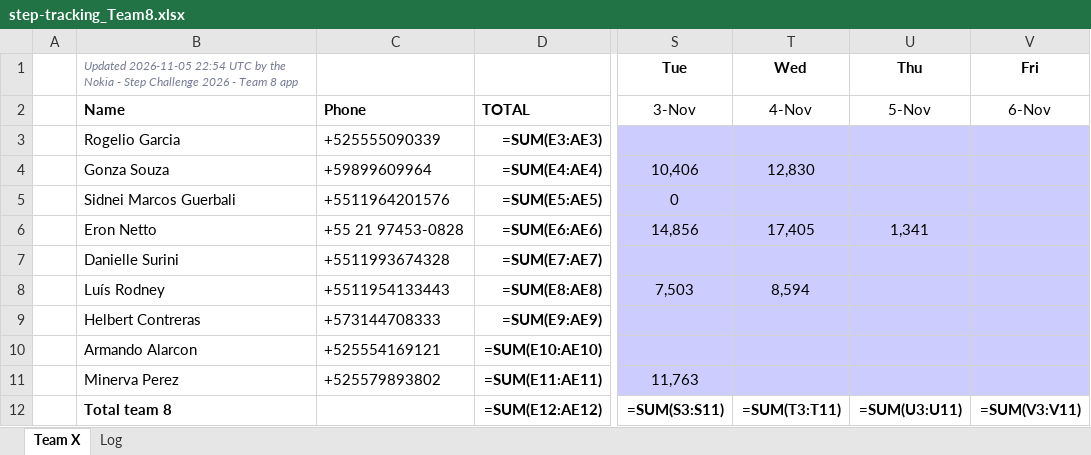
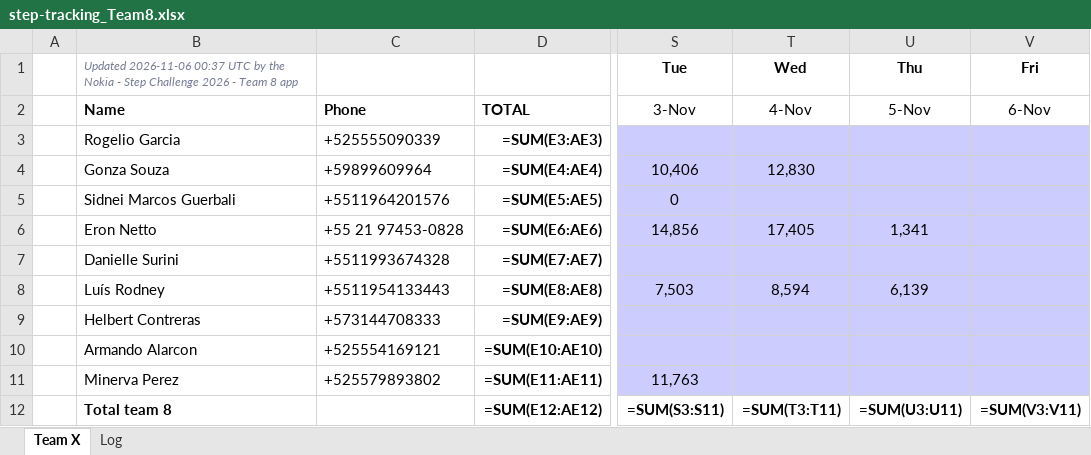
Before and after one commit to eronbfr/Step-Tracking-Challenge, an Excel workbook: step-tracking_Team8.xlsx, sheet Team X, drawn as a sheet; only a part is shown, gaps mark what is left out; values as stored, in another font and other column widths than the file's, no borders; formulas without a stored value are shown as written; the diff names each change by its address in the sheet, - before the commit and + after, or states it on an @@ line.

```diff
--- a/step-tracking_Team8.xlsx (sheet Team X)
+++ b/step-tracking_Team8.xlsx (sheet Team X)
-B1: Updated 2026-11-05 22:54 UTC by…
+B1: Updated 2026-11-06 00:37 UTC by…
-U8: (empty)
+U8: 6,139
```
Also changed, not shown: sheet Log, 2 other files.
